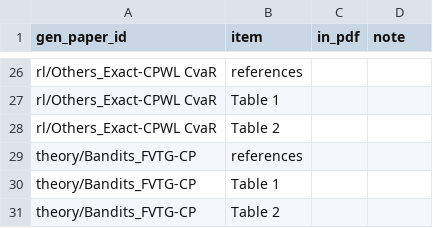
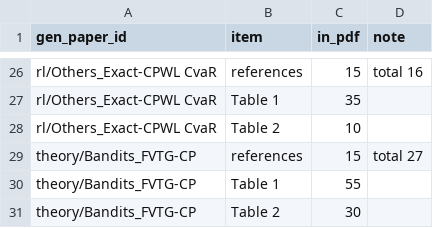
Before and after one commit to PCSchmidt/VERA, a CSV file: data/t3_pdf_counts.csv, drawn as a sheet; only a part is shown, gaps mark what is left out; the diff covers the shown part only; the diff names each change by its address in the sheet, - before the commit and + after, or states it on an @@ line.

```diff
--- a/data/t3_pdf_counts.csv
+++ b/data/t3_pdf_counts.csv
-C26 (in_pdf): (empty)
+C26 (in_pdf): 15
-D26 (note): (empty)
+D26 (note): total 16
-C27 (in_pdf): (empty)
+C27 (in_pdf): 35
-C28 (in_pdf): (empty)
+C28 (in_pdf): 10
-C29 (in_pdf): (empty)
+C29 (in_pdf): 15
-D29 (note): (empty)
+D29 (note): total 27
-C30 (in_pdf): (empty)
+C30 (in_pdf): 55
-C31 (in_pdf): (empty)
+C31 (in_pdf): 30
```
Also changed, not shown: 32 edited cells elsewhere in this file, data/t3_scores.csv, 2 other files.
